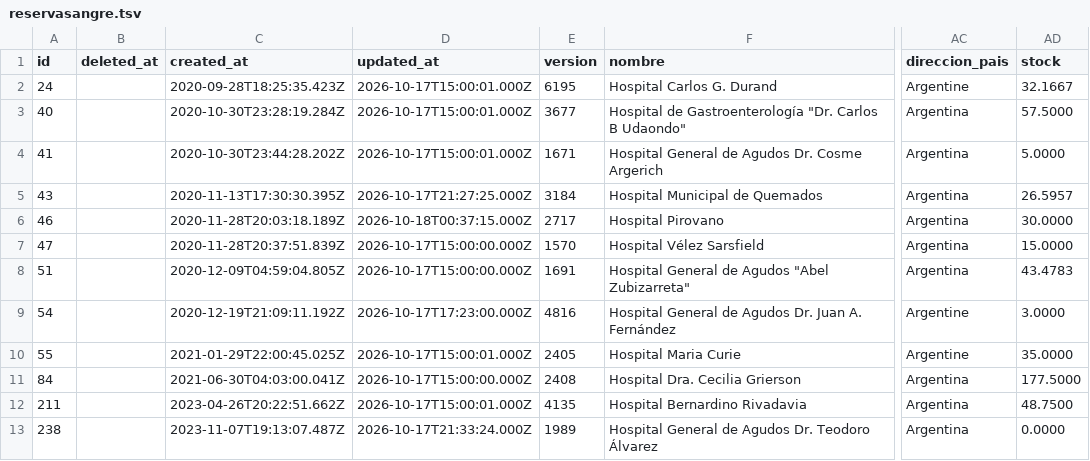
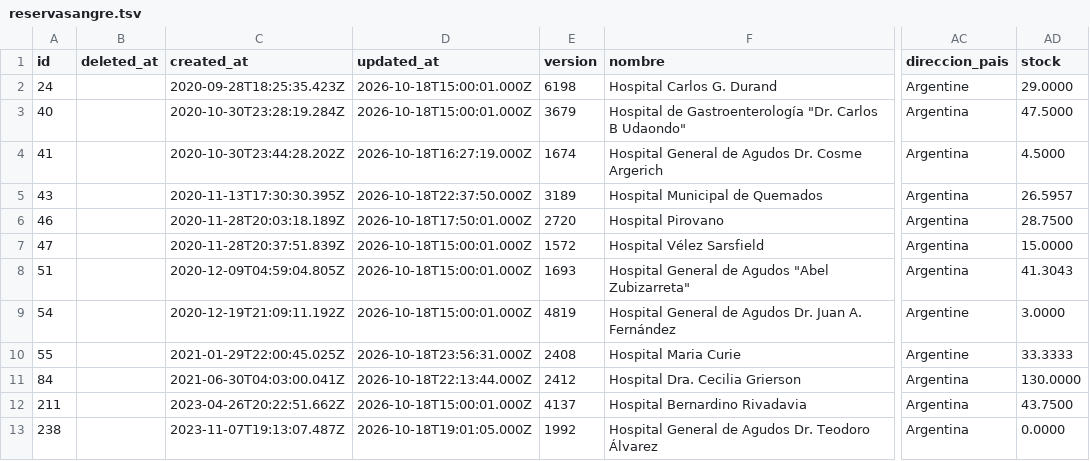
Before and after one commit to wlamagna/AzureAccess, a TSV file: reservasangre.tsv, drawn as a sheet; only a part is shown, gaps mark what is left out; the diff covers the shown part only; the diff names each change by its address in the sheet, - before the commit and + after, or states it on an @@ line.

Commit message:
new reservasangre file

```diff
--- a/reservasangre.tsv
+++ b/reservasangre.tsv
-D2:D3 (updated_at): 2026-10-17T15:00:01.000Z
+D2:D3 (updated_at): 2026-10-18T15:00:01.000Z
-E2 (version): 6195
+E2 (version): 6198
-AD2 (stock): 32.1667
+AD2 (stock): 29.0000
-E3 (version): 3677
+E3 (version): 3679
-AD3 (stock): 57.5000
+AD3 (stock): 47.5000
-D4 (updated_at): 2026-10-17T15:00:01.000Z
+D4 (updated_at): 2026-10-18T16:27:19.000Z
-E4 (version): 1671
+E4 (version): 1674
-AD4 (stock): 5.0000
+AD4 (stock): 4.5000
-D5 (updated_at): 2026-10-17T21:27:25.000Z
+D5 (updated_at): 2026-10-18T22:37:50.000Z
-E5 (version): 3184
+E5 (version): 3189
-D6 (updated_at): 2026-10-18T00:37:15.000Z
+D6 (updated_at): 2026-10-18T17:50:01.000Z
-E6 (version): 2717
+E6 (version): 2720
-AD6 (stock): 30.0000
+AD6 (stock): 28.7500
-D7:D8 (updated_at): 2026-10-17T15:00:00.000Z
+D7:D8 (updated_at): 2026-10-18T15:00:01.000Z
-E7 (version): 1570
+E7 (version): 1572
-E8 (version): 1691
+E8 (version): 1693
-AD8 (stock): 43.4783
+AD8 (stock): 41.3043
-D9 (updated_at): 2026-10-17T17:23:00.000Z
+D9 (updated_at): 2026-10-18T15:00:01.000Z
-E9 (version): 4816
+E9 (version): 4819
-D10 (updated_at): 2026-10-17T15:00:01.000Z
+D10 (updated_at): 2026-10-18T23:56:31.000Z
-E10 (version): 2405
+E10 (version): 2408
-AD10 (stock): 35.0000
+AD10 (stock): 33.3333
-D11 (updated_at): 2026-10-17T15:00:00.000Z
+D11 (updated_at): 2026-10-18T22:13:44.000Z
-E11 (version): 2408
+E11 (version): 2412
-AD11 (stock): 177.5000
+AD11 (stock): 130.0000
-D12 (updated_at): 2026-10-17T15:00:01.000Z
+D12 (updated_at): 2026-10-18T15:00:01.000Z
-E12 (version): 4135
+E12 (version): 4137
-AD12 (stock): 48.7500
+AD12 (stock): 43.7500
-D13 (updated_at): 2026-10-17T21:33:24.000Z
+D13 (updated_at): 2026-10-18T19:01:05.000Z
-E13 (version): 1989
+E13 (version): 1992
```
Also changed, not shown: 42 edited cells elsewhere in this file.
